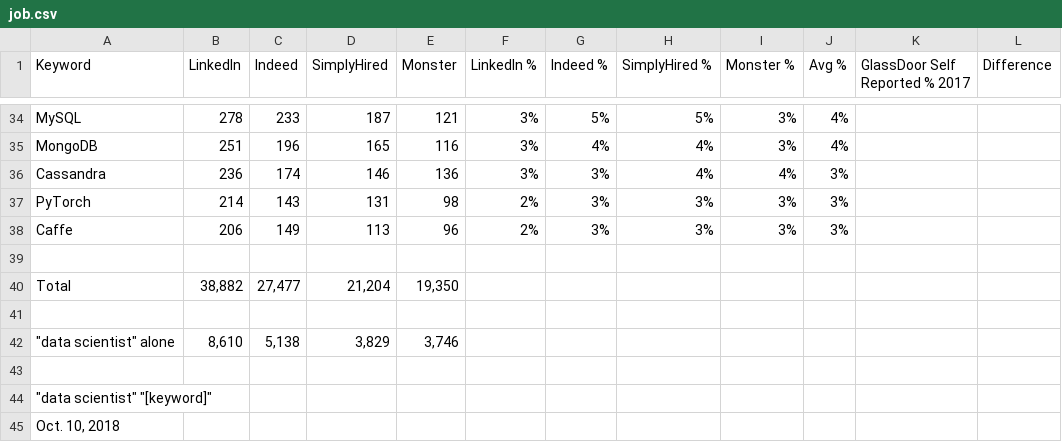
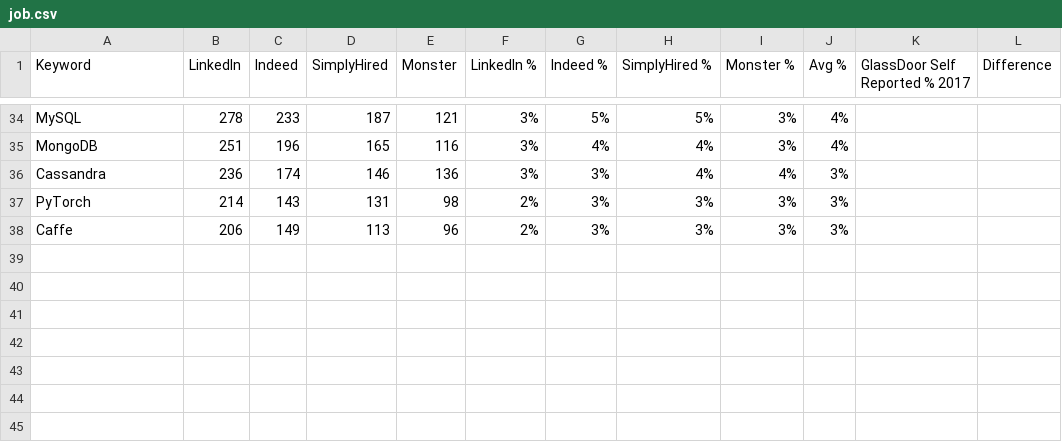
Before and after one commit to Kuroishi1221/Demand-Skills-for-Data-Scientists, a CSV file: csvfile/job.csv, drawn as a sheet; only a part is shown, gaps mark what is left out.

```diff
--- a/csvfile/job.csv
+++ b/csvfile/job.csv
@@ -38,8 +38 @@ PyTorch,214,143,131,98,2%,3%,3%,3%,3%,,
 Caffe,206,149,113,96,2%,3%,3%,3%,3%,,
-,,,,,,,,,,,
-Total,"38,882","27,477","21,204","19,350",,,,,,,
-,,,,,,,,,,,
-"""data scientist"" alone","8,610","5,138","3,829","3,746",,,,,,,
-,,,,,,,,,,,
-"""data scientist"" ""[keyword]""",,,,,,,,,,,
-"Oct. 10, 2018",,,,,,,,,,,
```
Also changed, not shown: csvfile/skills.csv.
